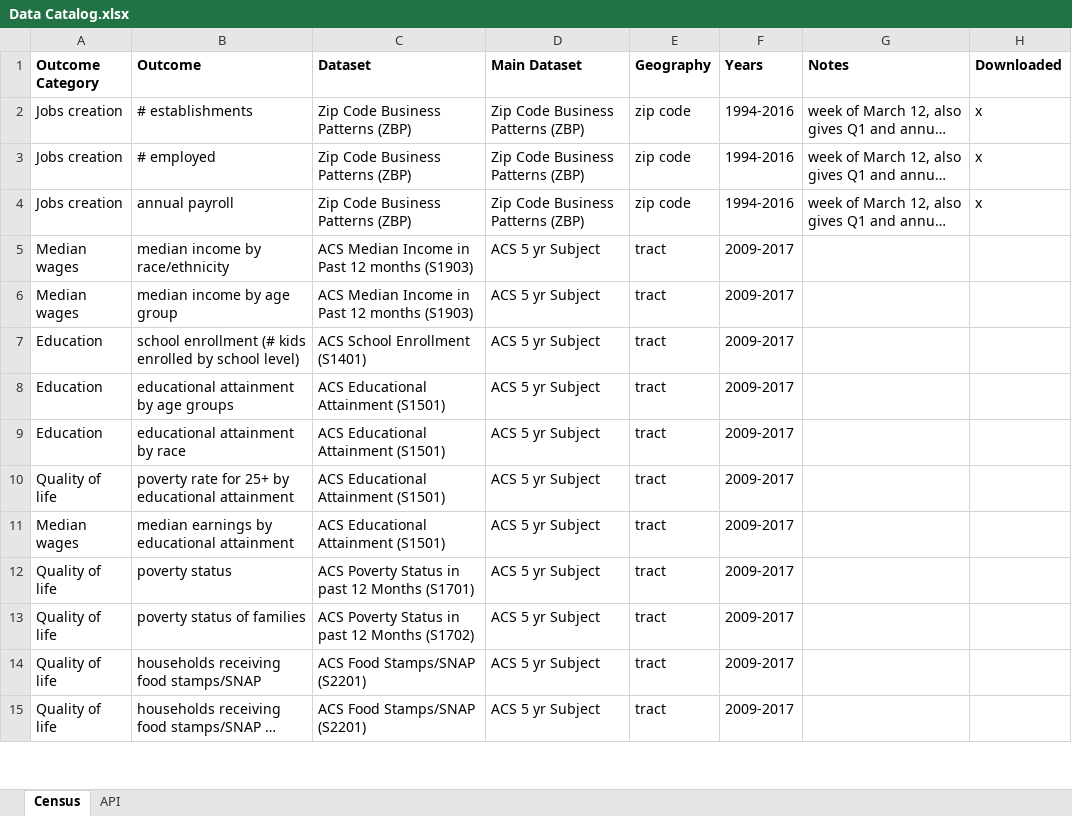
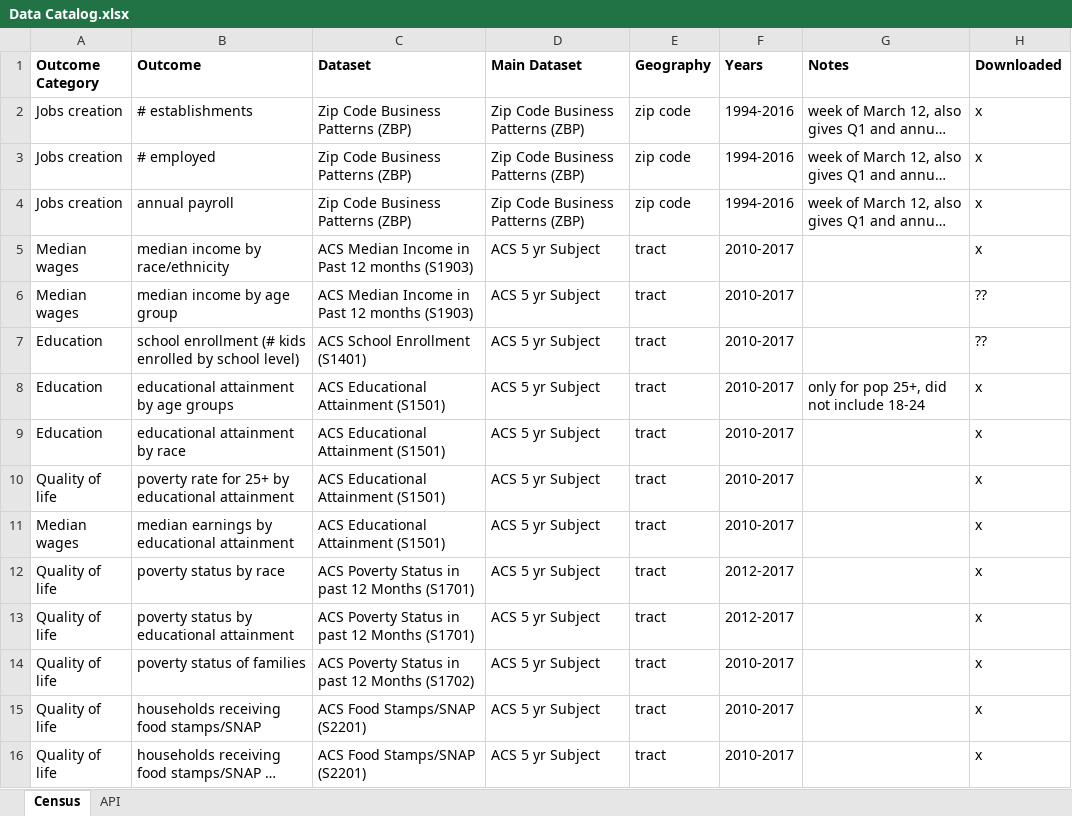
Before and after one commit to CityOfLosAngeles/hcid-cdbg-metrics, an Excel workbook: references/Data Catalog.xlsx, sheet Census, drawn as a sheet; only a part is shown; long unchanged cells end in …; values as stored, in another font and other column widths than the file's, no borders; addresses are those after the commit; the diff covers the shown part only; the diff names each change by its address in the sheet, - before the commit and + after, or states it on an @@ line.

Commit message:
Clean and reshape Census

```diff
--- a/references/Data Catalog.xlsx (sheet Census)
+++ b/references/Data Catalog.xlsx (sheet Census)
-F5:F11 (Years): 2009-2017
+F5:F11 (Years): 2010-2017
-H5 (Downloaded): (empty)
+H5 (Downloaded): x
-H6:H7 (Downloaded): (empty)
+H6:H7 (Downloaded): ??
-G8 (Notes): (empty)
+G8 (Notes): only for pop 25+, did not include 18-24
-H8:H12 (Downloaded): (empty)
+H8:H12 (Downloaded): x
-B12 (Outcome): poverty status
+B12 (Outcome): poverty status by race
-F12 (Years): 2009-2017
+F12 (Years): 2012-2017
+row 13: Quality of life | poverty status by educational attainment | ACS Poverty Status in past 12 Months (S1701) | ACS 5 yr Subject | tract | 2012-2017 |  | x
-F14:F16 (Years): 2009-2017
+F14:F16 (Years): 2010-2017
-H14:H16 (Downloaded): (empty)
+H14:H16 (Downloaded): x
```
Also changed, not shown: 16 edited cells elsewhere in this sheet, 11 other files.
